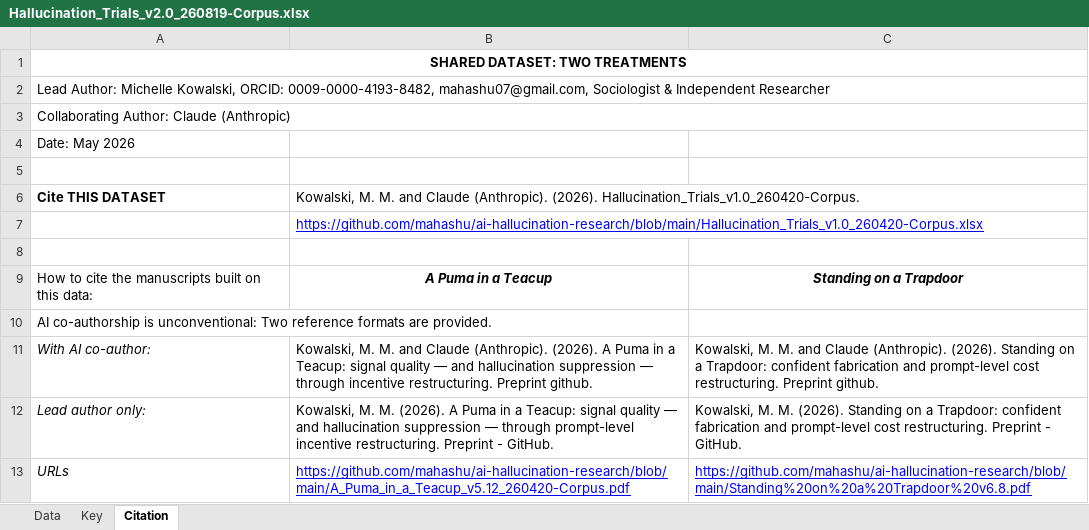
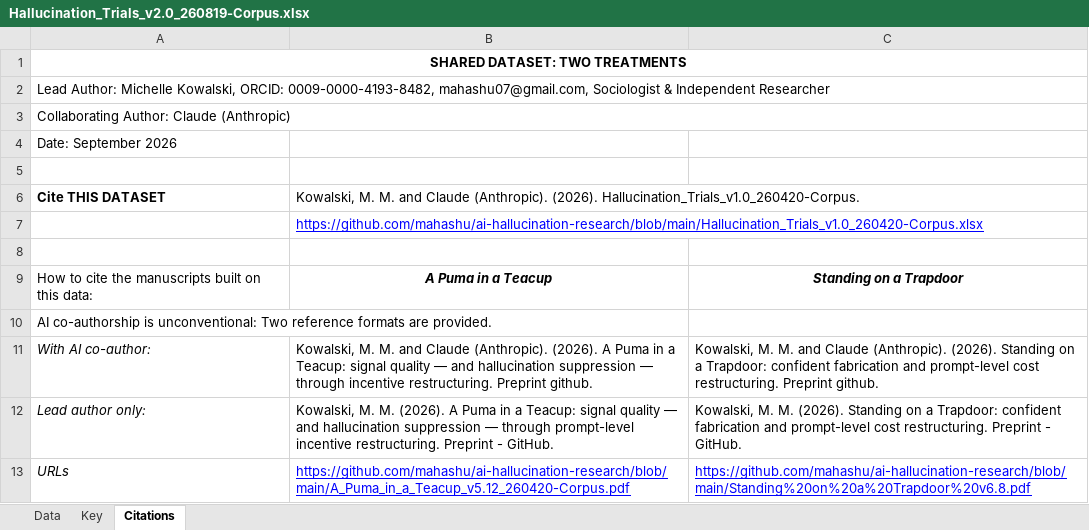
Before and after one commit to mahashu/ai-hallucination-research, an Excel workbook: Hallucination_Trials_v2.0_260819-Corpus.xlsx, sheet Citations, drawn as a sheet; values as stored, in another font and other column widths than the file's, no borders; charts and pictures not drawn; the diff names each change by its address in the sheet, - before the commit and + after, or states it on an @@ line.

Commit message:
Add files via upload

```diff
--- a/Hallucination_Trials_v2.0_260819-Corpus.xlsx (sheet Citations)
+++ b/Hallucination_Trials_v2.0_260819-Corpus.xlsx (sheet Citations)
-sheet tab: Citation
+sheet tab: Citations
-A4: Date: May 2026
+A4: Date: September 2026
```
